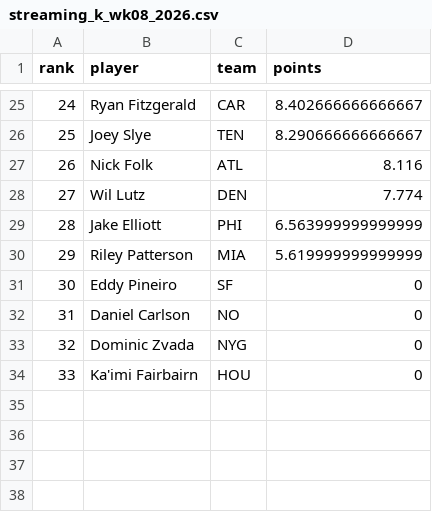
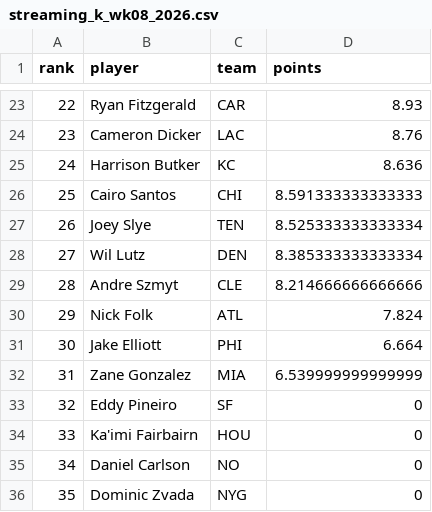
Before and after one commit to mikemartin/fantasy-football-auction-optimizer, a CSV file: data/streaming_k_wk08_2026.csv, drawn as a sheet; only a part is shown, gaps mark what is left out; removed rows and columns are numbered as before the commit, all else as after; the diff covers the shown part only; the diff names each change by its address in the sheet, - before the commit and + after, or states it on an @@ line.

```diff
--- a/data/streaming_k_wk08_2026.csv
+++ b/data/streaming_k_wk08_2026.csv
@@ column A (rank) renumbered between rows 3 and 36 @@
-D23 (points): 8.402666666666667
+D23 (points): 8.93
+row 24: 23 | Cameron Dicker | LAC | 8.76
+row 25: 24 | Harrison Butker | KC | 8.636
+row 26: 25 | Cairo Santos | CHI | 8.591333333333333
-D27 (points): 8.290666666666667
+D27 (points): 8.525333333333334
-row 27: 26 | Nick Folk | ATL | 8.116
-D28 (points): 7.774
+D28 (points): 8.385333333333334
+row 29: 28 | Andre Szmyt | CLE | 8.214666666666666
+row 30: 29 | Nick Folk | ATL | 7.824
-D31 (points): 6.563999999999999
+D31 (points): 6.664
-row 30: 29 | Riley Patterson | MIA | 5.619999999999999
+row 32: 31 | Zane Gonzalez | MIA | 6.539999999999999
```
Also changed, not shown: 11 added rows, 13 removed rows and 9 edited cells elsewhere in this file, data/streaming_dst_wk08_2026.csv, data/weekly_wk08_2026.csv, 1 other file.
